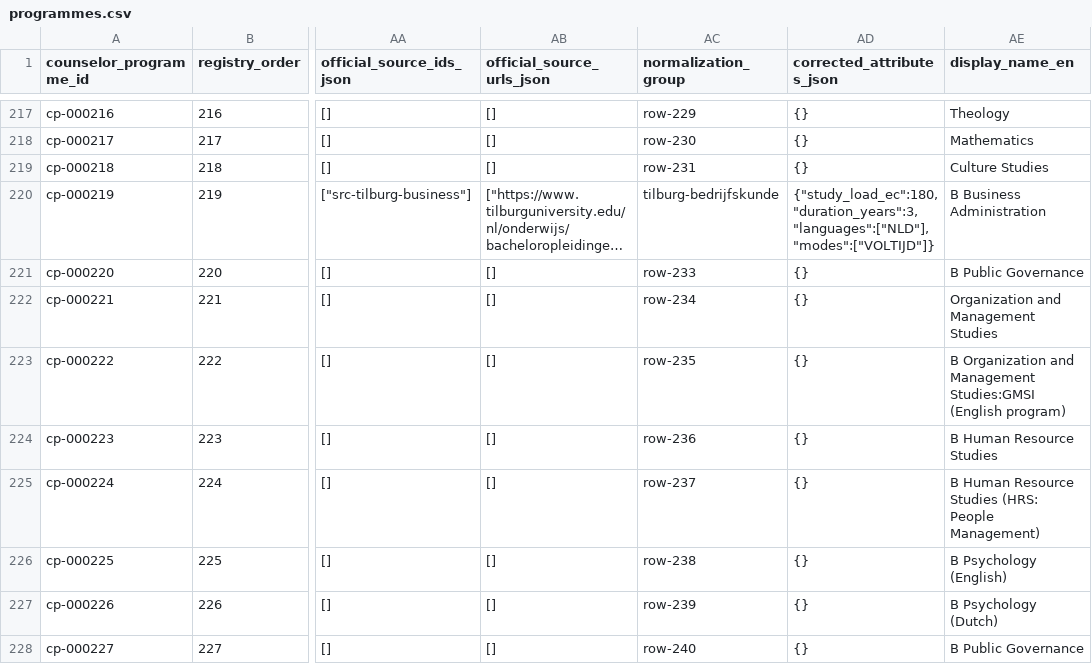
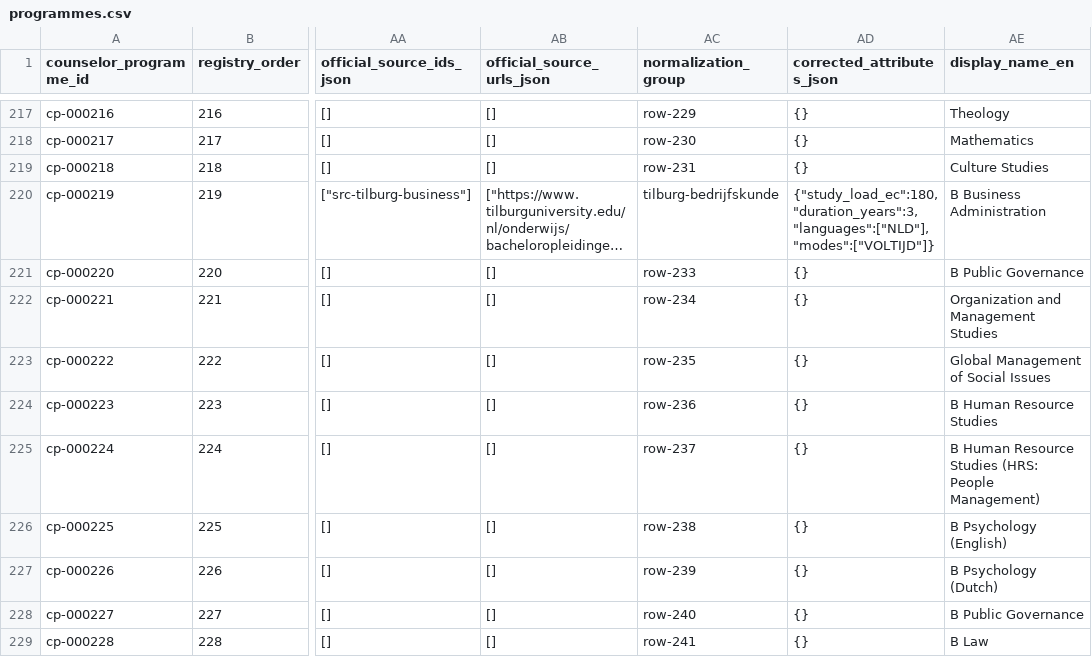
Before and after one commit to solmyr1980/ucr-pathways, a CSV file: data/registry/programmes.csv, drawn as a sheet; only a part is shown, gaps mark what is left out; the shorter side is filled out with more unchanged rows; long unchanged cells end in …; the diff names each change by its address in the sheet, - before the commit and + after, or states it on an @@ line.

Commit message:
Repair CP222 Global Management of Social Issues comparison and record review

```diff
--- a/data/registry/programmes.csv
+++ b/data/registry/programmes.csv
-AE223 (display_name_en): B Organization and Management Studies:GMSI (English program)
+AE223 (display_name_en): Global Management of Social Issues
```
Also changed, not shown: 11 other files.
